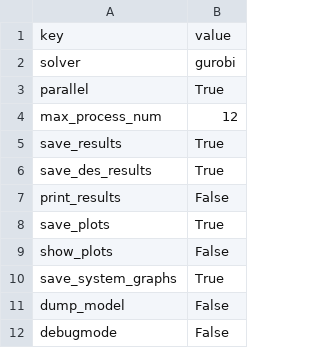
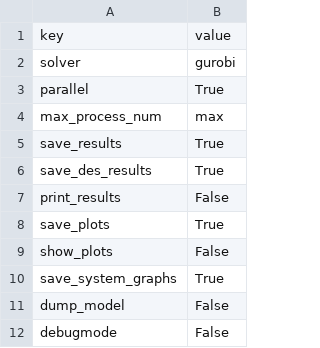
Before and after one commit to TUMFTM/REVOL-E-TION, a CSV file: input/settings/default.csv, drawn as a sheet.

Commit message:
Restructured logging structure, added 'max' as input value for max_num_porcesses in settings, fixed displaying of process names

```diff
--- a/input/settings/default.csv
+++ b/input/settings/default.csv
@@ -3,3 +3,3 @@ solver,gurobi
 parallel,True
-max_process_num,12
+max_process_num,max
 save_results,True
```
Also changed, not shown: input/settings/default_seq.csv, 2 other files.
